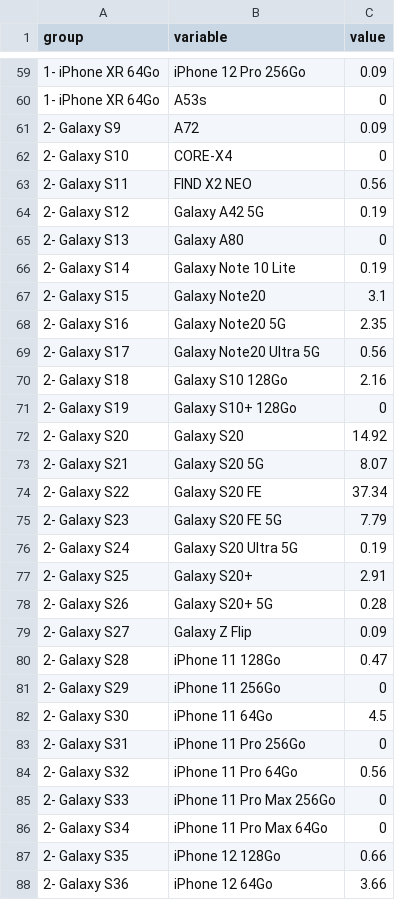
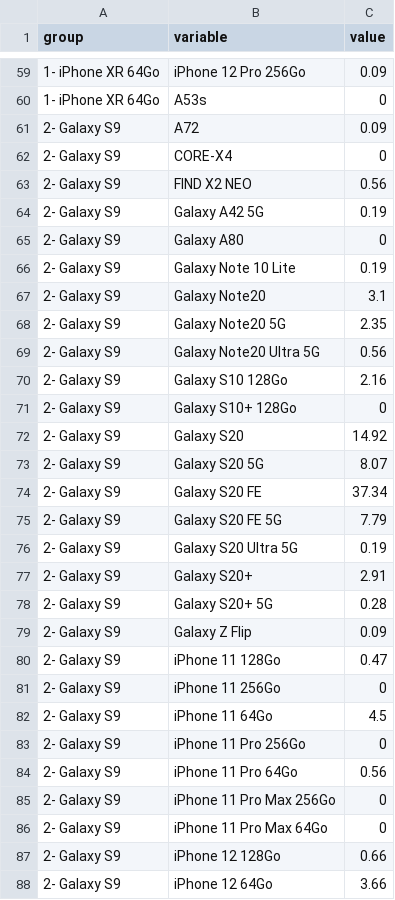
Before and after one commit to imene59/Test, a CSV file: colonne_100.csv, drawn as a sheet; only a part is shown, gaps mark what is left out; the diff covers the shown part only.

```diff
--- a/colonne_100.csv
+++ b/colonne_100.csv
@@ -61,28 +61,28 @@
 2- Galaxy S9,A72,0.09
-2- Galaxy S10,CORE-X4,0
-2- Galaxy S11,FIND X2 NEO,0.56
-2- Galaxy S12,Galaxy A42 5G,0.19
-2- Galaxy S13,Galaxy A80,0
-2- Galaxy S14,Galaxy Note 10 Lite,0.19
-2- Galaxy S15,Galaxy Note20,3.1
-2- Galaxy S16,Galaxy Note20 5G,2.35
-2- Galaxy S17,Galaxy Note20 Ultra 5G,0.56
-2- Galaxy S18,Galaxy S10 128Go,2.16
-2- Galaxy S19,Galaxy S10+ 128Go,0
-2- Galaxy S20,Galaxy S20,14.92
-2- Galaxy S21,Galaxy S20 5G,8.07
-2- Galaxy S22,Galaxy S20 FE,37.34
-2- Galaxy S23,Galaxy S20 FE 5G,7.79
-2- Galaxy S24,Galaxy S20 Ultra 5G,0.19
-2- Galaxy S25,Galaxy S20+,2.91
-2- Galaxy S26,Galaxy S20+ 5G,0.28
-2- Galaxy S27,Galaxy Z Flip,0.09
-2- Galaxy S28,iPhone 11 128Go,0.47
-2- Galaxy S29,iPhone 11 256Go,0
-2- Galaxy S30,iPhone 11 64Go,4.5
-2- Galaxy S31,iPhone 11 Pro 256Go,0
-2- Galaxy S32,iPhone 11 Pro 64Go,0.56
-2- Galaxy S33,iPhone 11 Pro Max 256Go,0
-2- Galaxy S34,iPhone 11 Pro Max 64Go,0
-2- Galaxy S35,iPhone 12 128Go,0.66
-2- Galaxy S36,iPhone 12 64Go,3.66
+2- Galaxy S9,CORE-X4,0
+2- Galaxy S9,FIND X2 NEO,0.56
+2- Galaxy S9,Galaxy A42 5G,0.19
+2- Galaxy S9,Galaxy A80,0
+2- Galaxy S9,Galaxy Note 10 Lite,0.19
+2- Galaxy S9,Galaxy Note20,3.1
+2- Galaxy S9,Galaxy Note20 5G,2.35
+2- Galaxy S9,Galaxy Note20 Ultra 5G,0.56
+2- Galaxy S9,Galaxy S10 128Go,2.16
+2- Galaxy S9,Galaxy S10+ 128Go,0
+2- Galaxy S9,Galaxy S20,14.92
+2- Galaxy S9,Galaxy S20 5G,8.07
+2- Galaxy S9,Galaxy S20 FE,37.34
+2- Galaxy S9,Galaxy S20 FE 5G,7.79
+2- Galaxy S9,Galaxy S20 Ultra 5G,0.19
+2- Galaxy S9,Galaxy S20+,2.91
+2- Galaxy S9,Galaxy S20+ 5G,0.28
+2- Galaxy S9,Galaxy Z Flip,0.09
+2- Galaxy S9,iPhone 11 128Go,0.47
+2- Galaxy S9,iPhone 11 256Go,0
+2- Galaxy S9,iPhone 11 64Go,4.5
+2- Galaxy S9,iPhone 11 Pro 256Go,0
+2- Galaxy S9,iPhone 11 Pro 64Go,0.56
+2- Galaxy S9,iPhone 11 Pro Max 256Go,0
+2- Galaxy S9,iPhone 11 Pro Max 64Go,0
+2- Galaxy S9,iPhone 12 128Go,0.66
+2- Galaxy S9,iPhone 12 64Go,3.66
```
Also changed, not shown: 149 edited cells elsewhere in this file.
